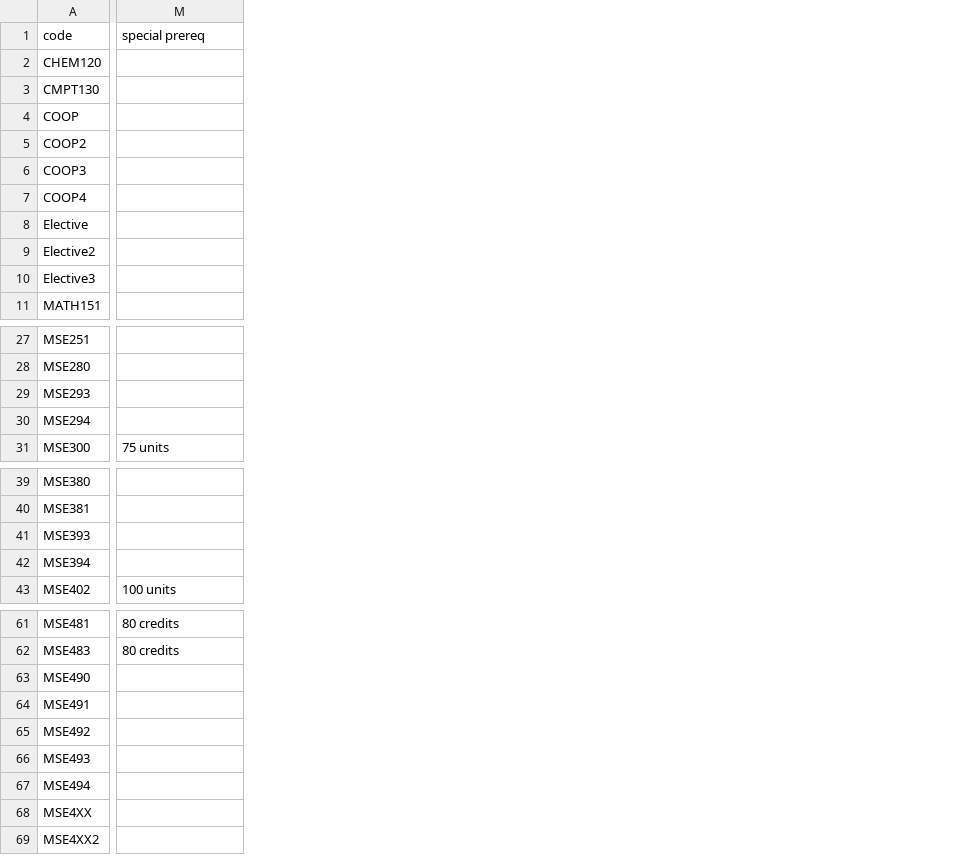
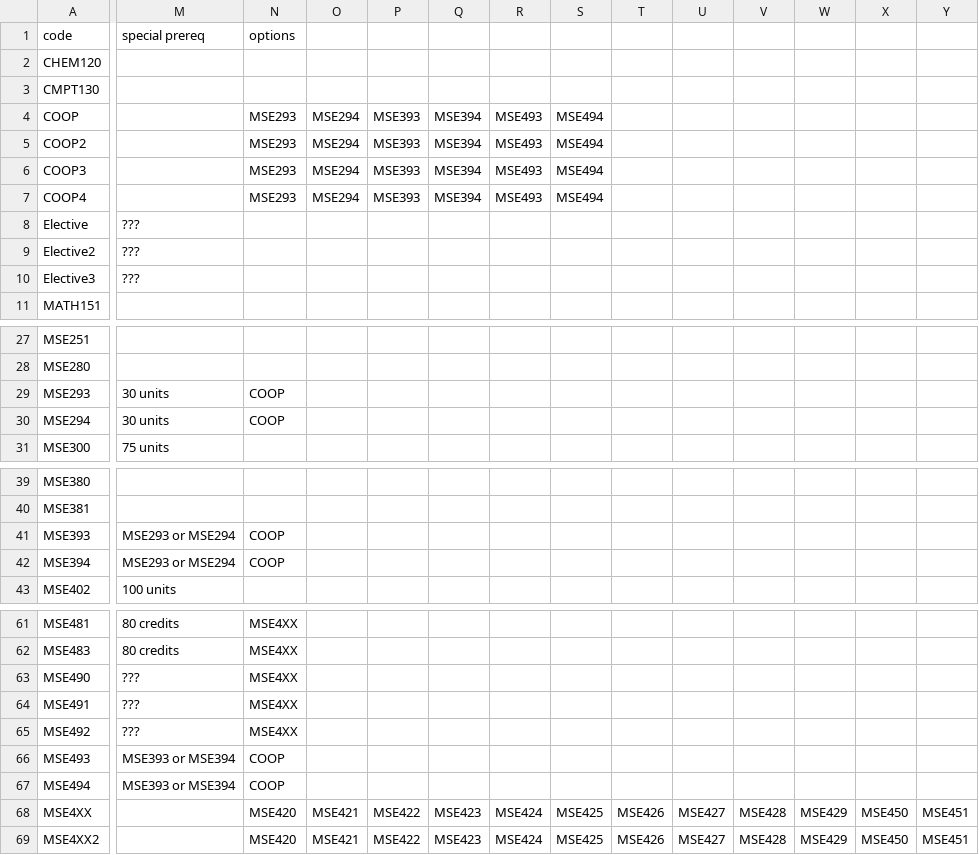
Before and after one commit to jkhamanishi/course-navigator, a CSV file: data/coursesData.csv, drawn as a sheet; only a part is shown, gaps mark what is left out; the diff covers the shown part only; the diff names each change by its address in the sheet, - before the commit and + after, or states it on an @@ line.

Commit message:
Update Project: added options for technical elective and coops

```diff
--- a/data/coursesData.csv
+++ b/data/coursesData.csv
+column N (options), rows 4-7: all MSE293; rows 29-30: COOP | COOP; rows 41-42: COOP | COOP; rows 61-69: MSE4XX | MSE4XX | MSE4XX | MSE4XX | MSE4XX | COOP | COOP | MSE420 | MSE420
+column O, rows 4-7: all MSE294; rows 68-69: MSE421 | MSE421
+column P, rows 4-7: all MSE393; rows 68-69: MSE422 | MSE422
+column Q, rows 4-7: all MSE394; rows 68-69: MSE423 | MSE423
+column R, rows 4-7: all MSE493; rows 68-69: MSE424 | MSE424
+column S, rows 4-7: all MSE494; rows 68-69: MSE425 | MSE425
+column T, rows 68-69: MSE426 | MSE426
+column U, rows 68-69: MSE427 | MSE427
+column V, rows 68-69: MSE428 | MSE428
+column W, rows 68-69: MSE429 | MSE429
+column X, rows 68-69: MSE450 | MSE450
+column Y, rows 68-69: MSE451 | MSE451
-M8:M10 (special prereq): (empty)
+M8:M10 (special prereq): ???
-M29:M30 (special prereq): (empty)
+M29:M30 (special prereq): 30 units
-M41:M42 (special prereq): (empty)
+M41:M42 (special prereq): MSE293 or MSE294
-M63:M65 (special prereq): (empty)
+M63:M65 (special prereq): ???
-M66:M67 (special prereq): (empty)
+M66:M67 (special prereq): MSE393 or MSE394
```
Also changed, not shown: 7 added columns elsewhere in this file, 7 other files.
